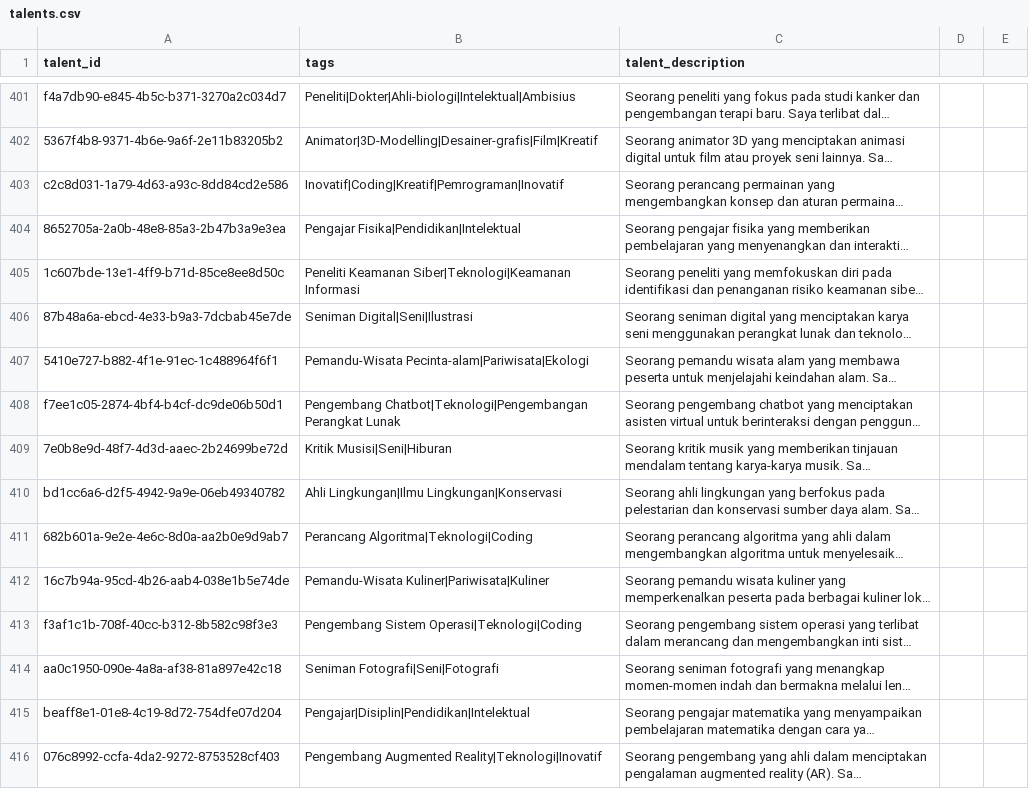
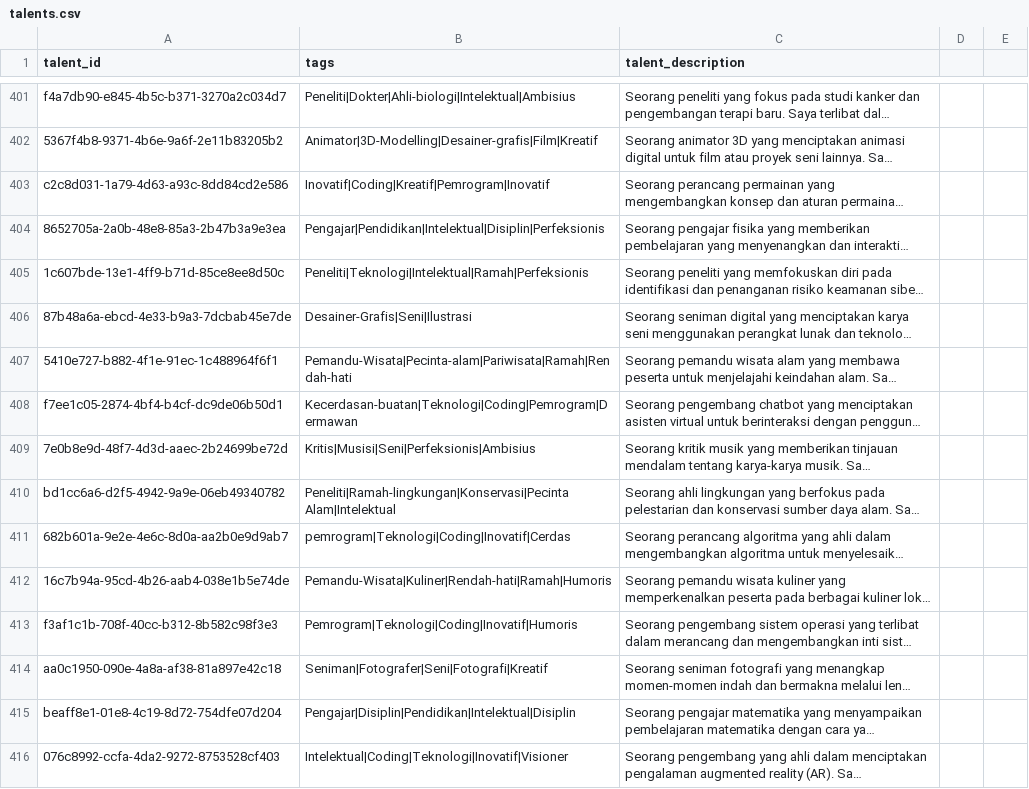
Before and after one commit to heptavators/dataset-tags, a CSV file: talents.csv, drawn as a sheet; only a part is shown, gaps mark what is left out; long unchanged cells end in …; the diff covers the shown part only; the diff names each change by its address in the sheet, - before the commit and + after, or states it on an @@ line.

Commit message:
Finish normalize talents tags

```diff
--- a/talents.csv
+++ b/talents.csv
-B403 (tags): Inovatif|Coding|Kreatif|Pemrograman|Inovatif
+B403 (tags): Inovatif|Coding|Kreatif|Pemrogram|Inovatif
-B404 (tags): Pengajar Fisika|Pendidikan|Intelektual
+B404 (tags): Pengajar|Pendidikan|Intelektual|Disiplin|Perfeksionis
-B405 (tags): Peneliti Keamanan Siber|Teknologi|Keamanan Informasi
+B405 (tags): Peneliti|Teknologi|Intelektual|Ramah|Perfeksionis
-B406 (tags): Seniman Digital|Seni|Ilustrasi
+B406 (tags): Desainer-Grafis|Seni|Ilustrasi
-B407 (tags): Pemandu-Wisata Pecinta-alam|Pariwisata|Ekologi
+B407 (tags): Pemandu-Wisata|Pecinta-alam|Pariwisata|Ramah|Rendah-hati
-B408 (tags): Pengembang Chatbot|Teknologi|Pengembangan Perangkat Lunak
+B408 (tags): Kecerdasan-buatan|Teknologi|Coding|Pemrogram|Dermawan
-B409 (tags): Kritik Musisi|Seni|Hiburan
+B409 (tags): Kritis|Musisi|Seni|Perfeksionis|Ambisius
-B410 (tags): Ahli Lingkungan|Ilmu Lingkungan|Konservasi
+B410 (tags): Peneliti|Ramah-lingkungan|Konservasi|Pecinta Alam|Intelektual
-B411 (tags): Perancang Algoritma|Teknologi|Coding
+B411 (tags): pemrogram|Teknologi|Coding|Inovatif|Cerdas
-B412 (tags): Pemandu-Wisata Kuliner|Pariwisata|Kuliner
+B412 (tags): Pemandu-Wisata|Kuliner|Rendah-hati|Ramah|Humoris
-B413 (tags): Pengembang Sistem Operasi|Teknologi|Coding
+B413 (tags): Pemrogram|Teknologi|Coding|Inovatif|Humoris
-B414 (tags): Seniman Fotografi|Seni|Fotografi
+B414 (tags): Seniman|Fotografer|Seni|Fotografi|Kreatif
-B415 (tags): Pengajar|Disiplin|Pendidikan|Intelektual
+B415 (tags): Pengajar|Disiplin|Pendidikan|Intelektual|Disiplin
-B416 (tags): Pengembang Augmented Reality|Teknologi|Inovatif
+B416 (tags): Intelektual|Coding|Teknologi|Inovatif|Visioner
```
Also changed, not shown: 101 edited cells elsewhere in this file, 1 other file.
